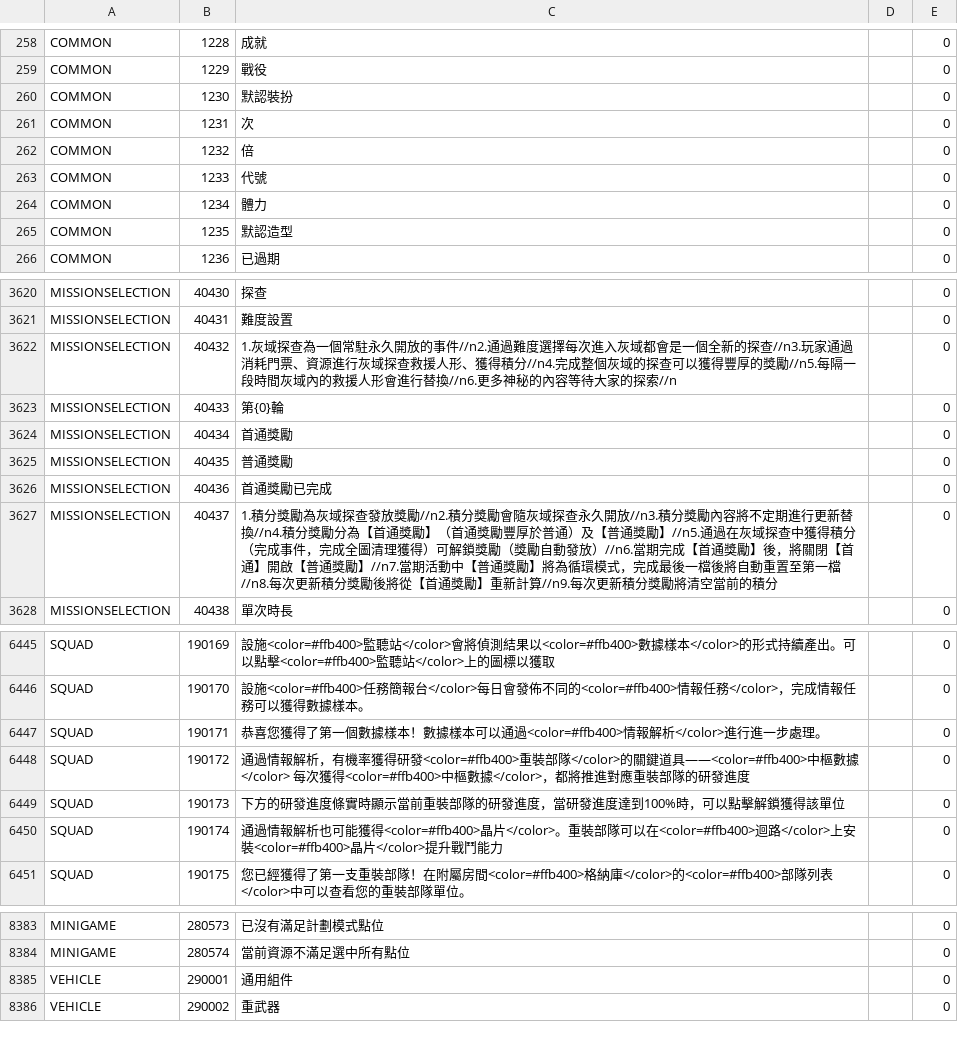
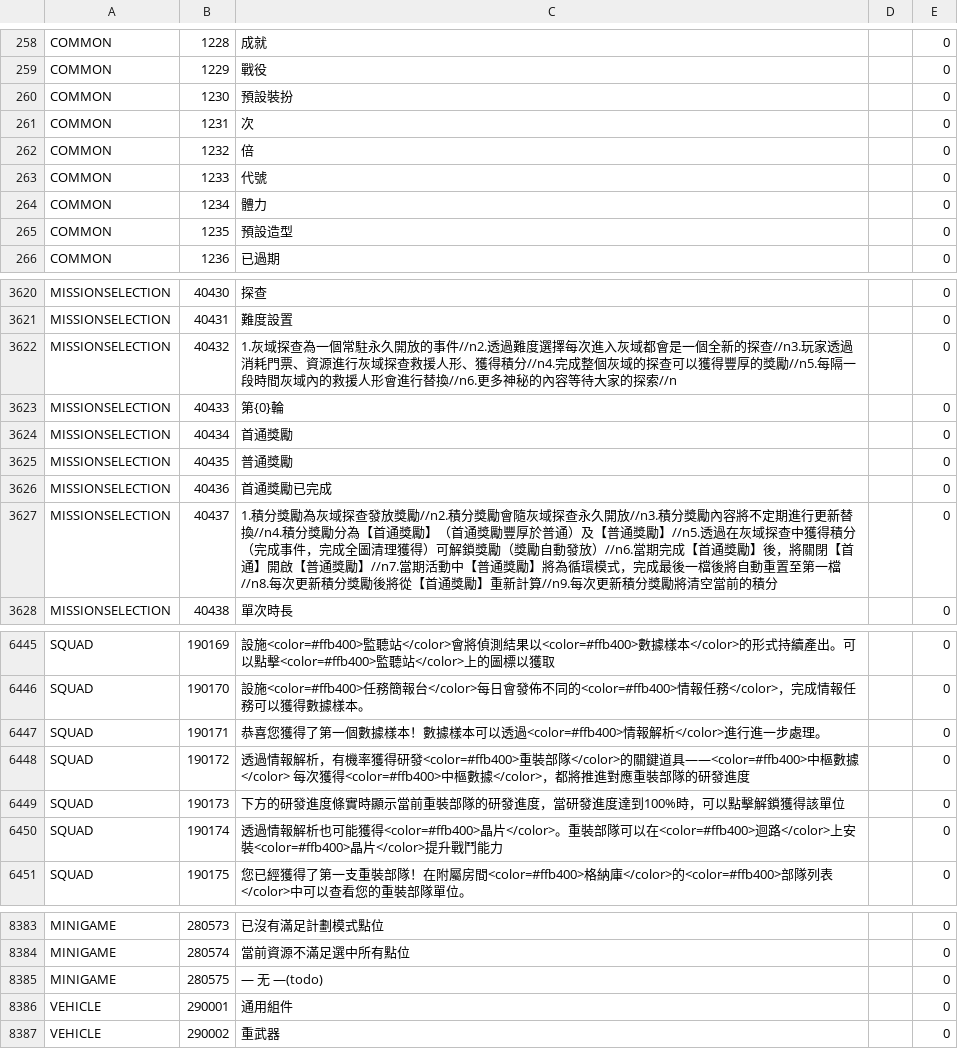
Before and after one commit to gf-data-tools/gf-data-jp, a CSV file: asset/textdata/language/languagedata_hk.csv, drawn as a sheet; only a part is shown, gaps mark what is left out; the diff covers the shown part only.

```diff
--- a/asset/textdata/language/languagedata_hk.csv
+++ b/asset/textdata/language/languagedata_hk.csv
@@ -259,3 +259,3 @@ COMMON,1228,成就,,0
 COMMON,1229,戰役,,0
-COMMON,1230,默認裝扮,,0
+COMMON,1230,預設裝扮,,0
 COMMON,1231,次,,0
@@ -264,3 +264,3 @@ COMMON,1233,代號,,0
 COMMON,1234,體力,,0
-COMMON,1235,默認造型,,0
+COMMON,1235,預設造型,,0
 COMMON,1236,已過期,,0
@@ -3621,3 +3621,3 @@ MISSIONSELECTION,40430,探查,,0
 MISSIONSELECTION,40431,難度設置,,0
-MISSIONSELECTION,40432,1.灰域探查為一個常駐永久開放的事件//n2.通過難度選擇每次進入灰域都會是一個全新的探查//n3.玩家通過消耗門票、資源進行灰域探查救援人形、獲得積分//n4.完成整個灰域的探查可以獲得豐厚的獎勵//n5.每隔一段時間灰域內的救援人形會進行替換//n6.更多神秘的內容等待大家的探索//n,,0
+MISSIONSELECTION,40432,1.灰域探查為一個常駐永久開放的事件//n2.透過難度選擇每次進入灰域都會是一個全新的探查//n3.玩家透過消耗門票、資源進行灰域探查救援人形、獲得積分//n4.完成整個灰域的探查可以獲得豐厚的獎勵//n5.每隔一段時間灰域內的救援人形會進行替換//n6.更多神秘的內容等待大家的探索//n,,0
 MISSIONSELECTION,40433,第{0}輪,,0
@@ -3626,3 +3626,3 @@ MISSIONSELECTION,40435,普通獎勵,,0
 MISSIONSELECTION,40436,首通獎勵已完成,,0
-MISSIONSELECTION,40437,1.積分獎勵為灰域探查發放獎勵//n2.積分獎勵會隨灰域探查永久開放//n3.積分獎勵內容將不定期進行更新替換//n4.積分獎勵分為【首通獎勵】（首通獎勵豐厚於普通）及【普通獎勵】//n5.通過在灰域探查中獲得積分（完成事件，完成全圖清理獲得）可解鎖獎勵（獎勵自動發放）//n6.當期完成【首通獎勵】後，將關閉【首通】開啟【普通獎勵】//n7.當期活動中【普通獎勵】將為循環模式，完成最後一檔後將自動重置至第一檔//n8.每次更新積分獎勵後將從【首通獎勵】重新計算//n9.每次更新積分獎勵將清空當前的積分,,0
+MISSIONSELECTION,40437,1.積分獎勵為灰域探查發放獎勵//n2.積分獎勵會隨灰域探查永久開放//n3.積分獎勵內容將不定期進行更新替換//n4.積分獎勵分為【首通獎勵】（首通獎勵豐厚於普通）及【普通獎勵】//n5.透過在灰域探查中獲得積分（完成事件，完成全圖清理獲得）可解鎖獎勵（獎勵自動發放）//n6.當期完成【首通獎勵】後，將關閉【首通】開啟【普通獎勵】//n7.當期活動中【普通獎勵】將為循環模式，完成最後一檔後將自動重置至第一檔//n8.每次更新積分獎勵後將從【首通獎勵】重新計算//n9.每次更新積分獎勵將清空當前的積分,,0
 MISSIONSELECTION,40438,單次時長,,0
@@ -6446,6 +6446,6 @@ SQUAD,190169,設施<color=#ffb400>監聽站</color>會將偵測結果以<color=#
 SQUAD,190170,設施<color=#ffb400>任務簡報台</color>每日會發佈不同的<color=#ffb400>情報任務</color>，完成情報任務可以獲得數據樣本。,,0
-SQUAD,190171,恭喜您獲得了第一個數據樣本！數據樣本可以通過<color=#ffb400>情報解析</color>進行進一步處理。,,0
-SQUAD,190172,通過情報解析，有機率獲得研發<color=#ffb400>重裝部隊</color>的關鍵道具——<color=#ffb400>中樞數據</color> 每次獲得<color=#ffb400>中樞數據</color>，都將推進對應重裝部隊的研發進度 ,,0
+SQUAD,190171,恭喜您獲得了第一個數據樣本！數據樣本可以透過<color=#ffb400>情報解析</color>進行進一步處理。,,0
+SQUAD,190172,透過情報解析，有機率獲得研發<color=#ffb400>重裝部隊</color>的關鍵道具——<color=#ffb400>中樞數據</color> 每次獲得<color=#ffb400>中樞數據</color>，都將推進對應重裝部隊的研發進度 ,,0
 SQUAD,190173,下方的研發進度條實時顯示當前重裝部隊的研發進度，當研發進度達到100%時，可以點擊解鎖獲得該單位,,0
-SQUAD,190174,通過情報解析也可能獲得<color=#ffb400>晶片</color>。重裝部隊可以在<color=#ffb400>迴路</color>上安裝<color=#ffb400>晶片</color>提升戰鬥能力,,0
+SQUAD,190174,透過情報解析也可能獲得<color=#ffb400>晶片</color>。重裝部隊可以在<color=#ffb400>迴路</color>上安裝<color=#ffb400>晶片</color>提升戰鬥能力,,0
 SQUAD,190175,您已經獲得了第一支重裝部隊！在附屬房間<color=#ffb400>格納庫</color>的<color=#ffb400>部隊列表</color>中可以查看您的重裝部隊單位。,,0
@@ -8384,2 +8384,3 @@ MINIGAME,280573,已沒有滿足計劃模式點位,,0
 MINIGAME,280574,當前資源不滿足選中所有點位,,0
+MINIGAME,280575,— 无 —(todo),,0
 VEHICLE,290001,通用組件,,0
```
Also changed, not shown: 45 edited cells elsewhere in this file, asset/textdata/language/languagedata.csv, asset/textdata/language/languagedata_kr.csv, 49 other files.
